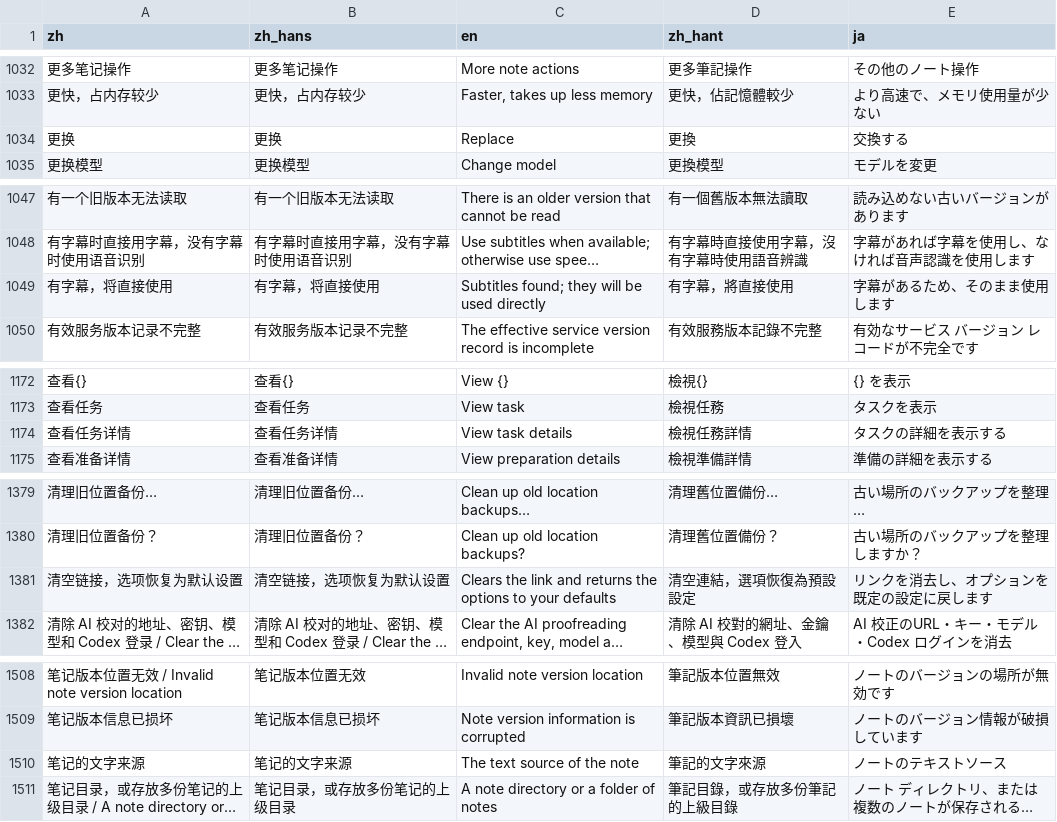
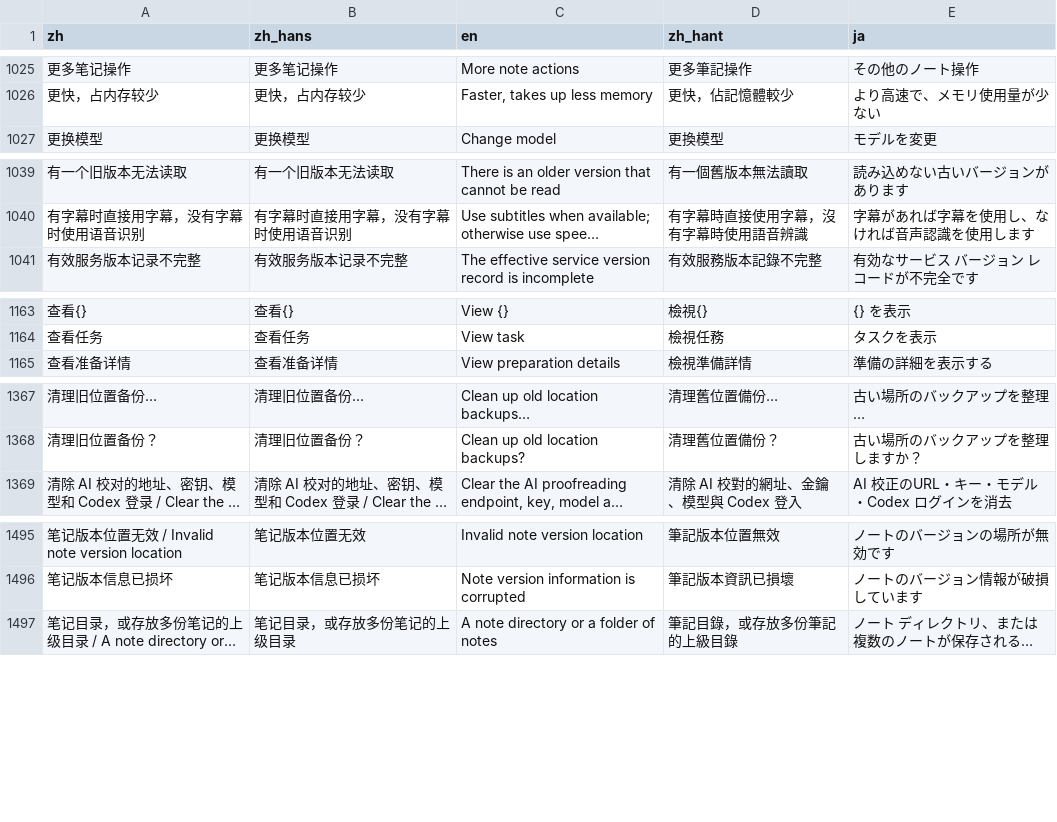
Before and after one commit to mizorewww/course2md, a TSV file: i18n/catalog.tsv, drawn as a sheet; only a part is shown, gaps mark what is left out; long unchanged cells end in …; removed rows and columns are numbered as before the commit, all else as after; the diff covers the shown part only; the diff names each change by its address in the sheet, - before the commit and + after, or states it on an @@ line.

```diff
--- a/i18n/catalog.tsv
+++ b/i18n/catalog.tsv
-row 1034: 更换 | 更换 | Replace | 更換 | 交換する
-row 1049: 有字幕，将直接使用 | 有字幕，将直接使用 | Subtitles found; they will be used directly | 有字幕，將直接使用 | 字幕があるため、そのまま使用します
-row 1174: 查看任务详情 | 查看任务详情 | View task details | 檢視任務詳情 | タスクの詳細を表示する
-row 1381: 清空链接，选项恢复为默认设置 | 清空链接，选项恢复为默认设置 | Clears the link and returns the options to your defaults | 清空連結，選項恢復為預設設定 | リンクを消去し、オプションを既定の設定に戻します
-row 1510: 笔记的文字来源 | 笔记的文字来源 | The text source of the note | 筆記的文字來源 | ノートのテキストソース
```
Also changed, not shown: 2 added rows and 15 removed rows elsewhere in this file, 5 other files.
